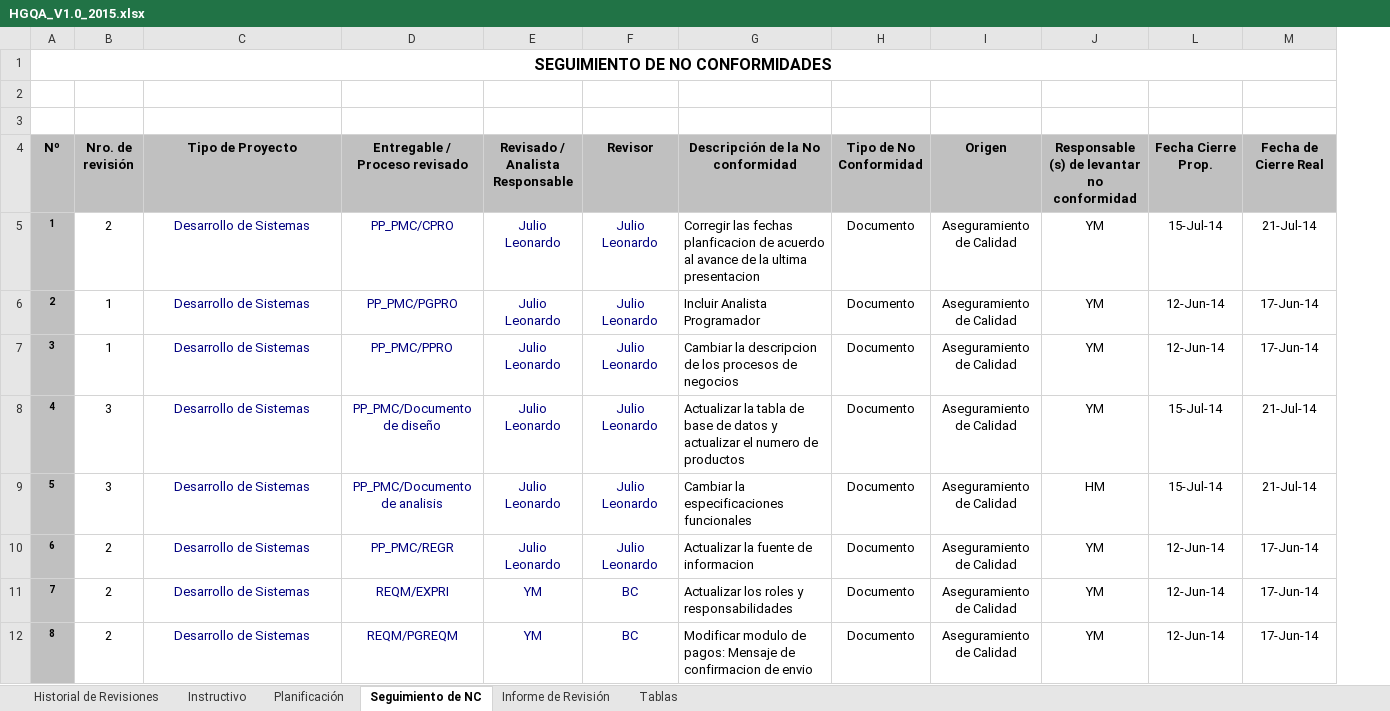
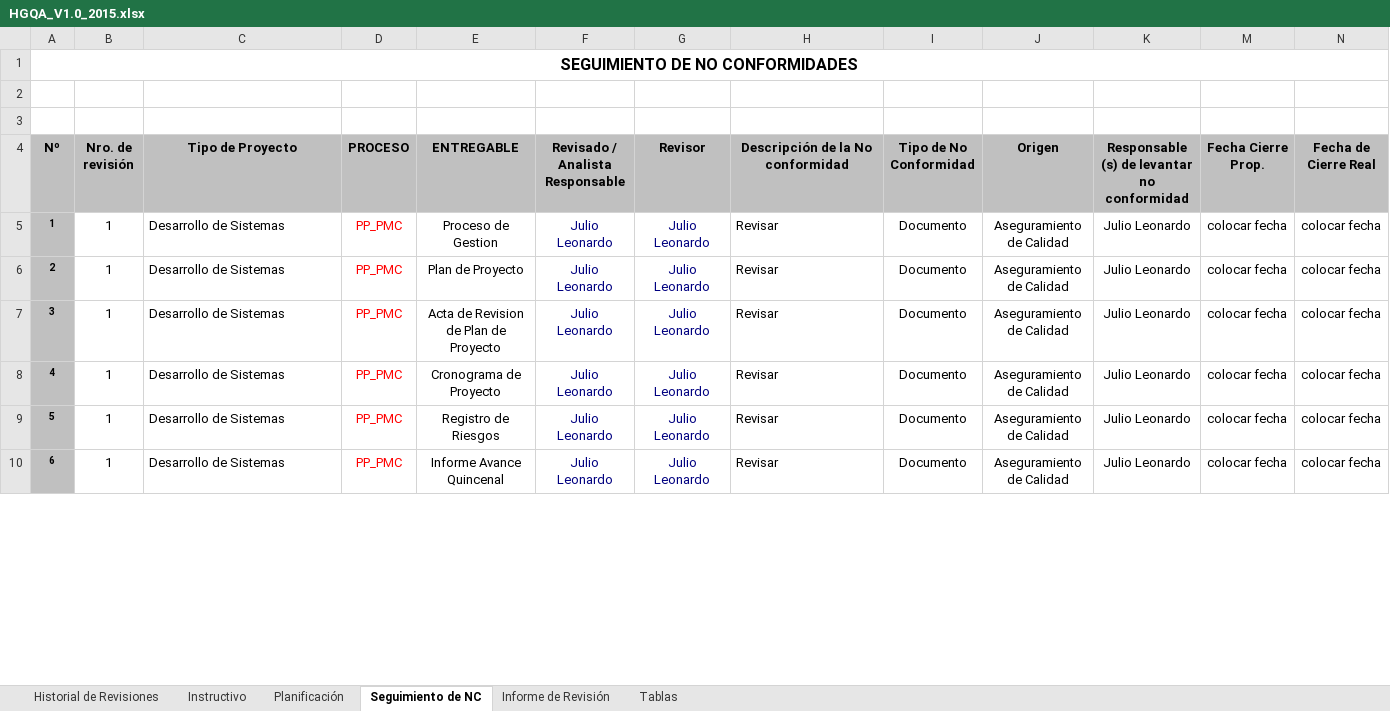
Before and after one commit to lowrider80/UTP-GPS-ALARM, an Excel workbook: Area_de_Proceso-_PPQA/HGQA_V1.0_2015.xlsx, sheet Seguimiento de NC, drawn as a sheet; only a part is shown; values as stored, in another font and other column widths than the file's, no borders; charts and pictures not drawn; removed rows and columns are numbered as before the commit, all else as after; rows hold the shown columns only; the diff covers the shown part only; the diff names each change by its address in the sheet, - before the commit and + after, or states it on an @@ line.

```diff
--- a/Area_de_Proceso-_PPQA/HGQA_V1.0_2015.xlsx (sheet Seguimiento de NC)
+++ b/Area_de_Proceso-_PPQA/HGQA_V1.0_2015.xlsx (sheet Seguimiento de NC)
-column D (Entregable / Proceso revisado), rows 5-10: PP_PMC/CPRO | PP_PMC/PGPRO | PP_PMC/PPRO | PP_PMC/Documento de diseño | PP_PMC/Documento de analisis | PP_PMC/REGR
+column D (PROCESO), rows 5-10: all PP_PMC
+column E (ENTREGABLE), rows 5-10: Proceso de Gestion | Plan de Proyecto | Acta de Revision de Plan de Proyecto | Cronograma de Proyecto | Registro de Riesgos | Informe Avance Quincenal
-B5 (Nro. de revisión): 2
+B5 (Nro. de revisión): 1
@@ C5:C10 text colour: #000080 → black, alignment: center → left @@
-H5 (Descripción de la No conformidad): Corregir las fechas planficacion de acuerdo al avance de la ultima presentacion
+H5 (Descripción de la No conformidad): Revisar
-K5:K8: YM
+K5:K8: Julio Leonardo
-M5 (Fecha Cierre Prop.): 15-Jul-14
+M5 (Fecha Cierre Prop.): colocar fecha
-N5 (Fecha de Cierre Real): 21-Jul-14
+N5 (Fecha de Cierre Real): colocar fecha
-H6 (Descripción de la No conformidad): Incluir Analista Programador
+H6 (Descripción de la No conformidad): Revisar
-M6:M7 (Fecha Cierre Prop.): 12-Jun-14
+M6:M7 (Fecha Cierre Prop.): colocar fecha
-N6:N7 (Fecha de Cierre Real): 17-Jun-14
+N6:N7 (Fecha de Cierre Real): colocar fecha
-H7 (Descripción de la No conformidad): Cambiar la descripcion de los procesos de negocios
+H7 (Descripción de la No conformidad): Revisar
-B8:B9 (Nro. de revisión): 3
+B8:B9 (Nro. de revisión): 1
-H8 (Descripción de la No conformidad): Actualizar la tabla de base de datos y actualizar el numero de productos
+H8 (Descripción de la No conformidad): Revisar
-M8:M9 (Fecha Cierre Prop.): 15-Jul-14
+M8:M9 (Fecha Cierre Prop.): colocar fecha
-N8:N9 (Fecha de Cierre Real): 21-Jul-14
+N8:N9 (Fecha de Cierre Real): colocar fecha
-H9 (Descripción de la No conformidad): Cambiar la especificaciones funcionales
+H9 (Descripción de la No conformidad): Revisar
-K9: HM
+K9: Julio Leonardo
-B10 (Nro. de revisión): 2
+B10 (Nro. de revisión): 1
-H10 (Descripción de la No conformidad): Actualizar la fuente de informacion
+H10 (Descripción de la No conformidad): Revisar
-K10: YM
+K10: Julio Leonardo
-M10 (Fecha Cierre Prop.): 12-Jun-14
+M10 (Fecha Cierre Prop.): colocar fecha
-N10 (Fecha de Cierre Real): 17-Jun-14
+N10 (Fecha de Cierre Real): colocar fecha
-row 11: 7 | 2 | Desarrollo de Sistemas | REQM/EXPRI | YM | BC | Actualizar los roles y responsabilidades | Documento | Aseguramiento de Calidad | YM | 12-Jun-14 | 17-Jun-14
-row 12: 8 | 2 | Desarrollo de Sistemas | REQM/PGREQM | YM | BC | Modificar modulo de pagos: Mensaje de confirmacion de envio | Documento | Aseguramiento de Calidad | YM | 12-Jun-14 | 17-Jun-14
```
Also changed, not shown: 31 added rows, 10 removed rows, 30 edited cells, cell formats and row numbers in column A elsewhere in this sheet, sheet Planificación, sheet Informe de Revisión, formulas that keep their value, charts or pictures, Importante.xlsx.
